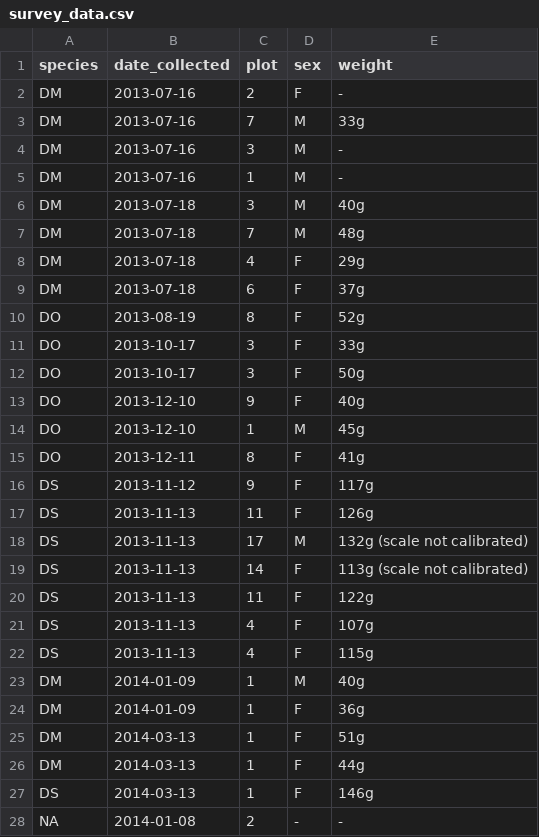
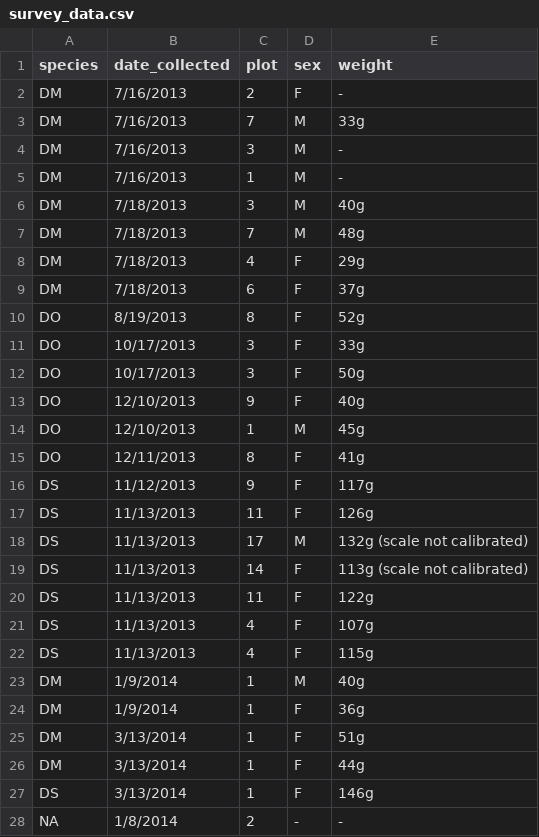
Before and after one commit to PeiXiHQ/tfcb-homework01, a CSV file: data/survey_data.csv, drawn as a sheet; only a part is shown; the diff covers the shown part only.

Commit message:
update data

```diff
--- a/data/survey_data.csv
+++ b/data/survey_data.csv
@@ -2,27 +2,27 @@ species,date_collected,plot,sex,weight,,,,,,
-DM,2013-07-16,2,F,-,,,,,,
-DM,2013-07-16,7,M,33g,,,,,,
-DM,2013-07-16,3,M,-,,,,,,
-DM,2013-07-16,1,M,-,,,,,,
-DM,2013-07-18,3,M,40g,,,,,,
-DM,2013-07-18,7,M,48g,,,,,,
-DM,2013-07-18,4,F,29g,,,,,,
-DM,2013-07-18,6,F,37g,,,,,,
-DO,2013-08-19,8,F,52g,,,,,,
-DO,2013-10-17,3,F,33g,,,,,,
-DO,2013-10-17,3,F,50g,,,,,,
-DO,2013-12-10,9,F,40g,,,,,,
-DO,2013-12-10,1,M,45g,,,,,,
-DO,2013-12-11,8,F,41g,,,,,,
-DS,2013-11-12,9,F,117g,,,,,,
-DS,2013-11-13,11,F,126g,,,,,,
-DS,2013-11-13,17,M,132g (scale not calibrated),,,,,,
-DS,2013-11-13,14,F,113g (scale not calibrated),,,,,,
-DS,2013-11-13,11,F,122g,,,,,,
-DS,2013-11-13,4,F,107g,,,,,,
-DS,2013-11-13,4,F,115g,,,,,,
-DM,2014-01-09,1,M,40g,,,,,,
-DM,2014-01-09,1,F,36g,,,,,,
-DM,2014-03-13,1,F,51g,,,,,,
-DM,2014-03-13,1,F,44g,,,,,,
-DS,2014-03-13,1,F,146g,,,,,,
-NA,2014-01-08,2,-,-,,,,,,
+DM,7/16/2013,2,F,-
+DM,7/16/2013,7,M,33g
+DM,7/16/2013,3,M,-
+DM,7/16/2013,1,M,-
+DM,7/18/2013,3,M,40g
+DM,7/18/2013,7,M,48g
+DM,7/18/2013,4,F,29g
+DM,7/18/2013,6,F,37g
+DO,8/19/2013,8,F,52g
+DO,10/17/2013,3,F,33g
+DO,10/17/2013,3,F,50g
+DO,12/10/2013,9,F,40g
+DO,12/10/2013,1,M,45g
+DO,12/11/2013,8,F,41g
+DS,11/12/2013,9,F,117g
+DS,11/13/2013,11,F,126g
+DS,11/13/2013,17,M,132g (scale not calibrated)
+DS,11/13/2013,14,F,113g (scale not calibrated)
+DS,11/13/2013,11,F,122g
+DS,11/13/2013,4,F,107g
+DS,11/13/2013,4,F,115g
+DM,1/9/2014,1,M,40g
+DM,1/9/2014,1,F,36g
+DM,3/13/2014,1,F,51g
+DM,3/13/2014,1,F,44g
+DS,3/13/2014,1,F,146g
+NA,1/8/2014,2,-,-
```
Also changed, not shown: 21 edited cells elsewhere in this file.
